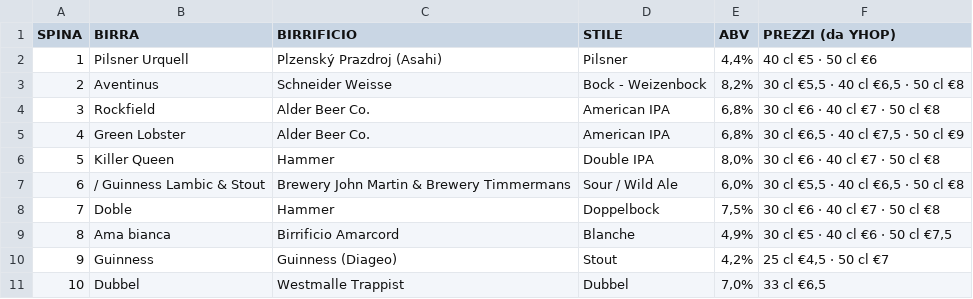
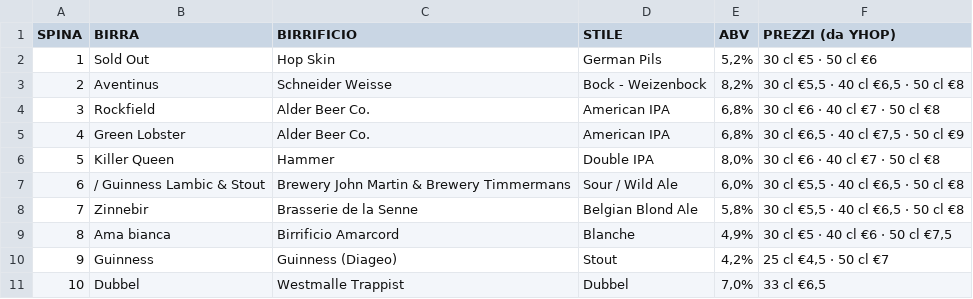
Before and after one commit to developedbymelis/pivo-birre, a CSV file: spine.csv, drawn as a sheet.

```diff
--- a/spine.csv
+++ b/spine.csv
@@ -1,3 +1,3 @@
 SPINA,BIRRA,BIRRIFICIO,STILE,ABV,PREZZI (da YHOP)
-1,Pilsner Urquell,Plzenský Prazdroj (Asahi),Pilsner,"4,4%",40 cl €5 · 50 cl €6
+1,Sold Out,Hop Skin,German Pils,"5,2%",30 cl €5 · 50 cl €6
 2,Aventinus,Schneider Weisse,Bock - Weizenbock,"8,2%","30 cl €5,5 · 40 cl €6,5 · 50 cl €8"
@@ -7,3 +7,3 @@ SPINA,BIRRA,BIRRIFICIO,STILE,ABV,PREZZI (da YHOP)
 6,/ Guinness Lambic & Stout,Brewery John Martin & Brewery Timmermans,Sour / Wild Ale,"6,0%","30 cl €5,5 · 40 cl €6,5 · 50 cl €8"
-7,Doble,Hammer,Doppelbock,"7,5%",30 cl €6 · 40 cl €7 · 50 cl €8
+7,Zinnebir,Brasserie de la Senne,Belgian Blond Ale,"5,8%","30 cl €5,5 · 40 cl €6,5 · 50 cl €8"
 8,Ama bianca,Birrificio Amarcord,Blanche,"4,9%","30 cl €5 · 40 cl €6 · 50 cl €7,5"
```
Also changed, not shown: sheet.csv, 8 other files.
